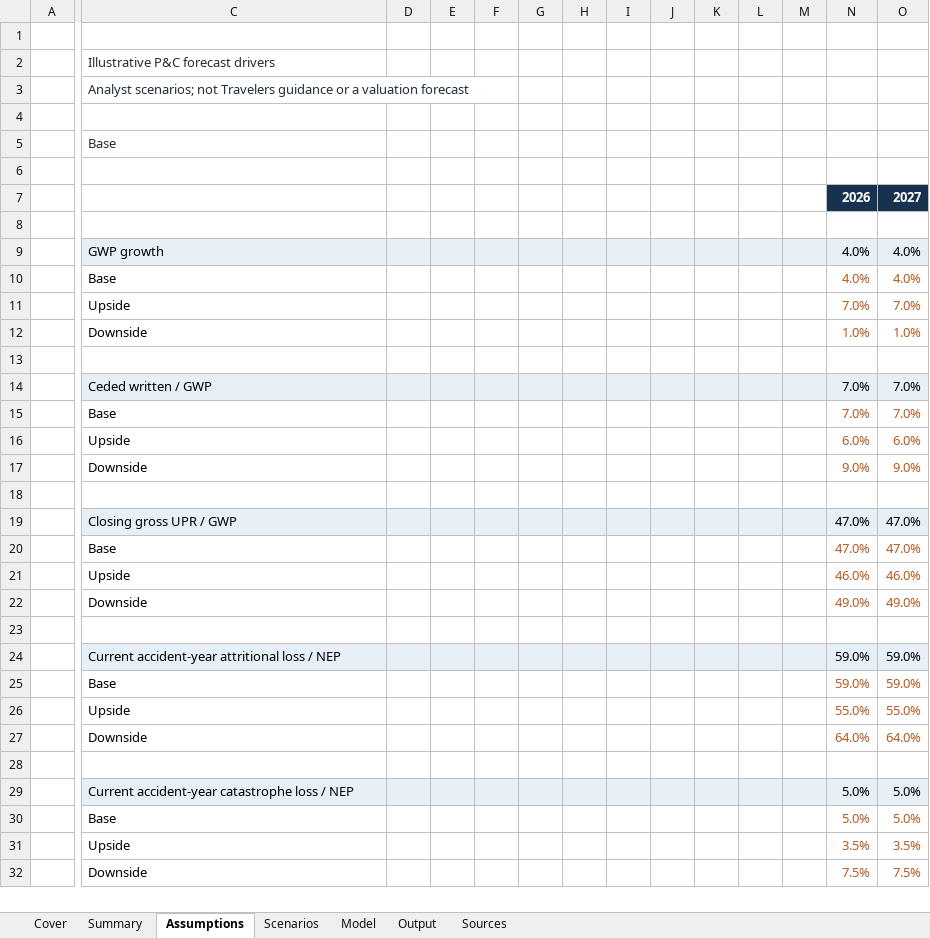
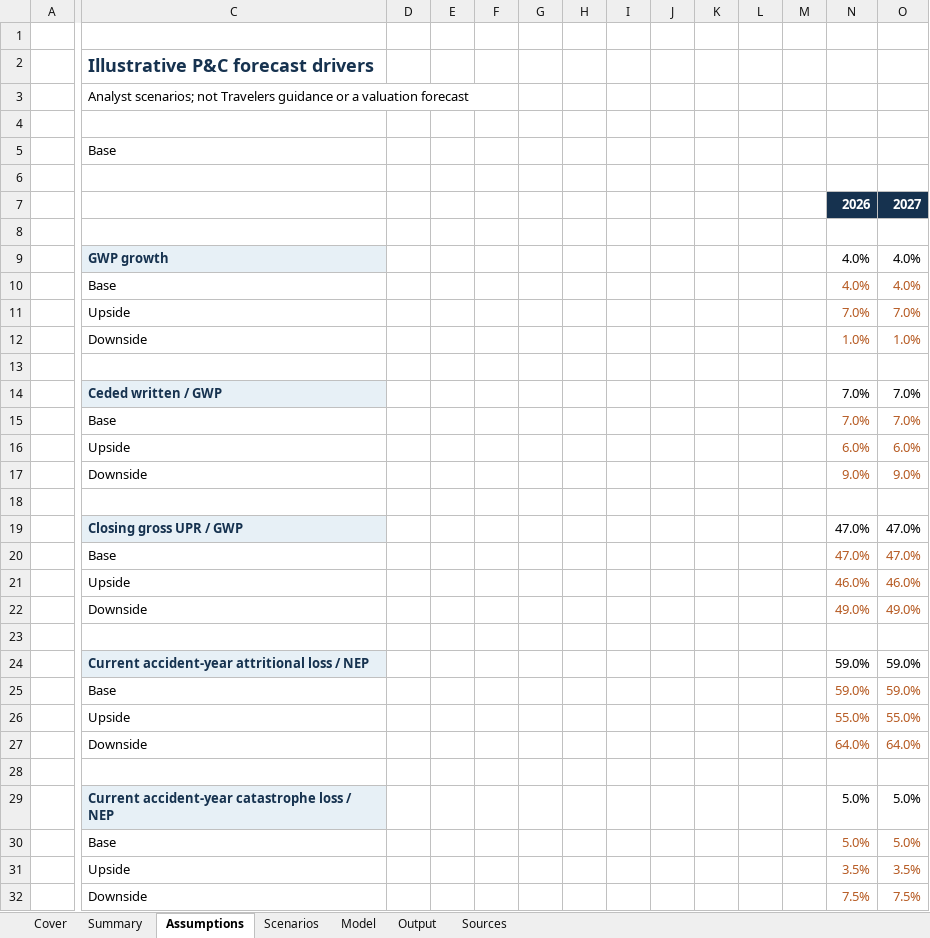
Before and after one commit to ghacupha/travellers_insurance_research, an Excel workbook: examples/travelers/deliverables/Travelers_Insurance_Operating_Model.xlsx, sheet Assumptions, drawn as a sheet; only a part is shown, gaps mark what is left out; values as stored, in another font and other column widths than the file's, no borders; the diff covers the shown part only; the diff names each change by its address in the sheet, - before the commit and + after, or states it on an @@ line.

```diff
--- a/examples/travelers/deliverables/Travelers_Insurance_Operating_Model.xlsx (sheet Assumptions)
+++ b/examples/travelers/deliverables/Travelers_Insurance_Operating_Model.xlsx (sheet Assumptions)
-C2 bold: off
+C2 bold: on, text size: larger
-C3 text colour: #202C38
+C3 text colour: black
-C5 text colour: #202C38
+C5 text colour: black
@@ C9 bold: off → on, text colour: black → #16324F @@
-D9:O9 fill: #E7F0F6
+D9:O9 fill: none
@@ C14 bold: off → on, text colour: black → #16324F @@
-D14:O14 fill: #E7F0F6
+D14:O14 fill: none
@@ C19 bold: off → on, text colour: black → #16324F @@
-D19:O19 fill: #E7F0F6
+D19:O19 fill: none
@@ C24 bold: off → on, text colour: black → #16324F @@
-D24:O24 fill: #E7F0F6
+D24:O24 fill: none
@@ C29 bold: off → on, text colour: black → #16324F @@
-D29:O29 fill: #E7F0F6
+D29:O29 fill: none
```
Also changed, not shown: cell formats elsewhere in this sheet, sheet Sources, sheet Model, sheet Output, sheet Cover, sheet Summary, sheet Scenarios, 6 other files.
